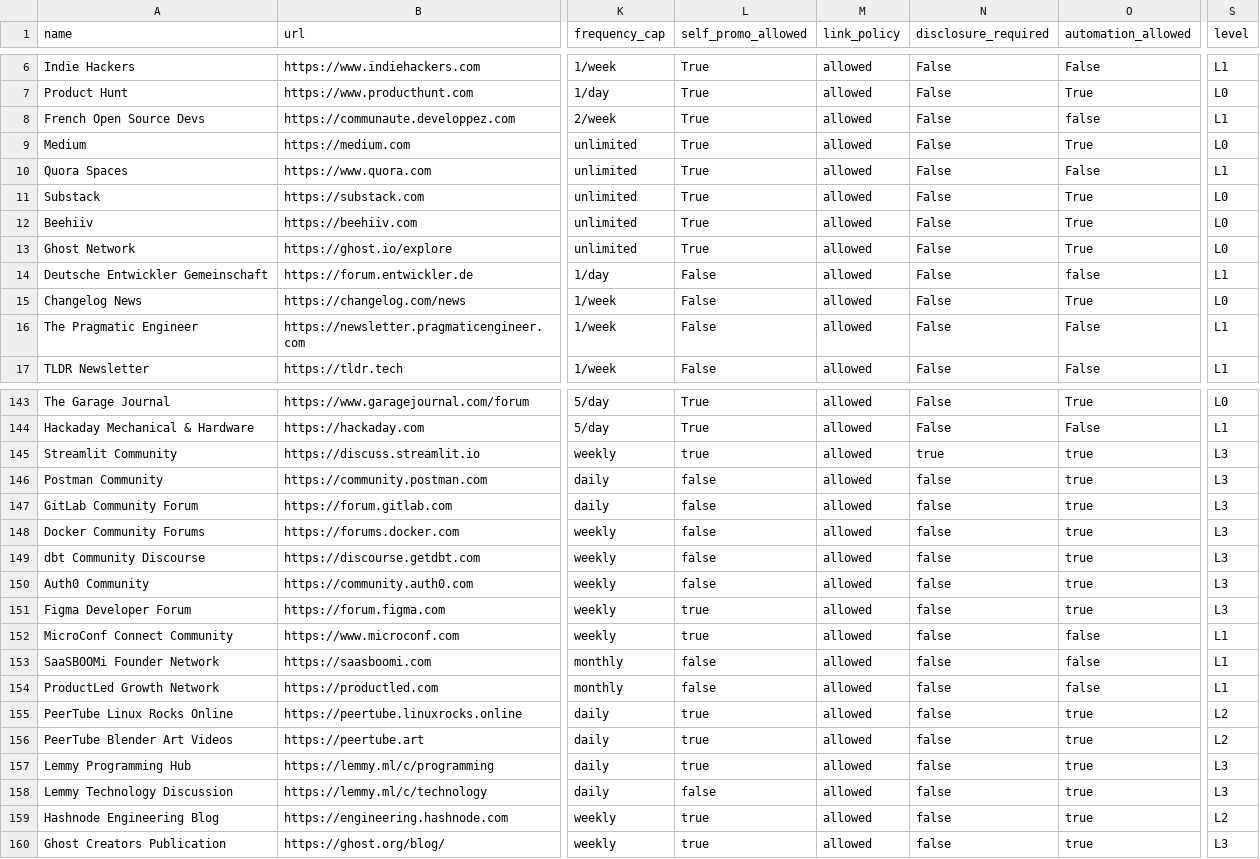
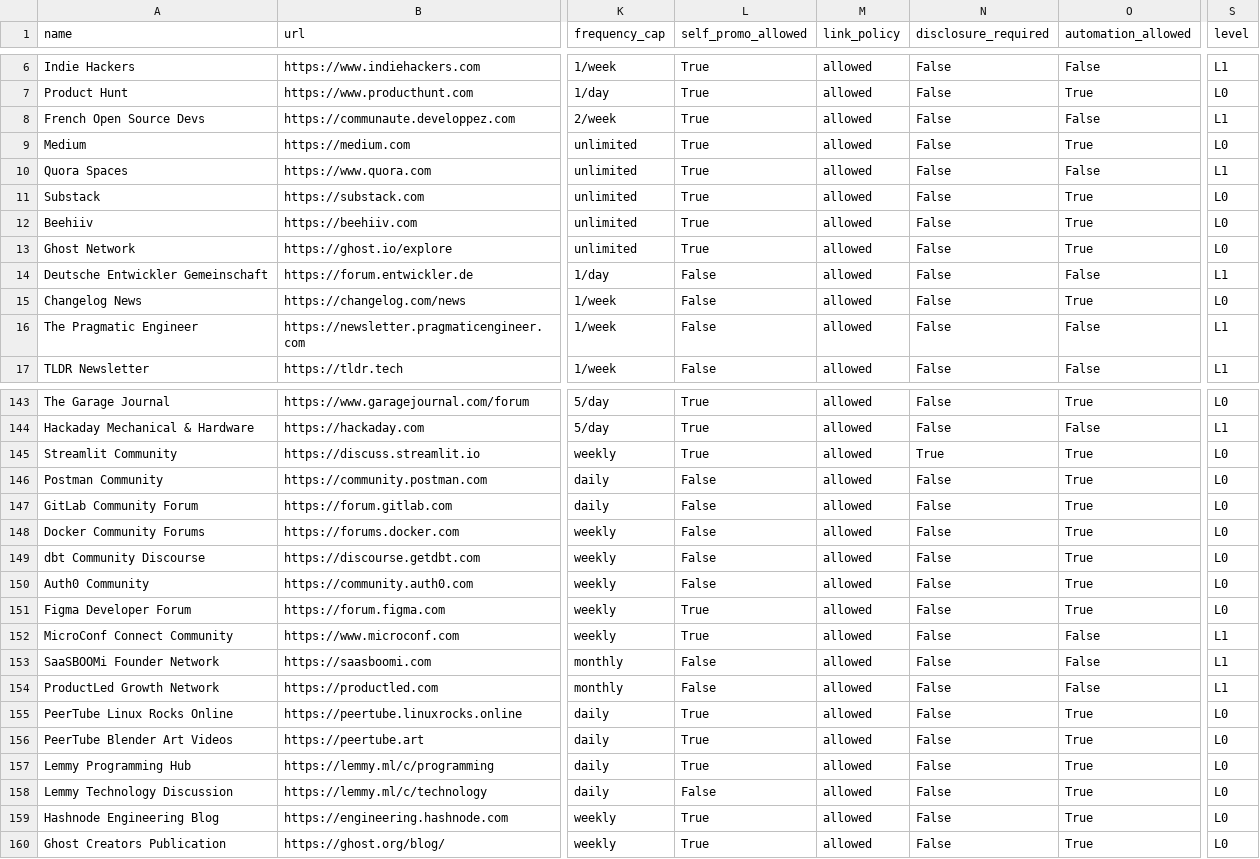
Before and after one commit to Gideon-sam/incubrix-longtail-distribution, a CSV file: catalogue/real_destinations.csv, drawn as a sheet; only a part is shown, gaps mark what is left out; the diff covers the shown part only; the diff names each change by its address in the sheet, - before the commit and + after, or states it on an @@ line.

Commit message:
fix(catalogue): normalise level to L0/L1 only, derive from automation_allowed

```diff
--- a/catalogue/real_destinations.csv
+++ b/catalogue/real_destinations.csv
-O8 (automation_allowed): false
+O8 (automation_allowed): False
-O14 (automation_allowed): false
+O14 (automation_allowed): False
-L145 (self_promo_allowed): true
+L145 (self_promo_allowed): True
-N145 (disclosure_required): true
+N145 (disclosure_required): True
-O145:O151 (automation_allowed): true
+O145:O151 (automation_allowed): True
-S145:S151 (level): L3
+S145:S151 (level): L0
-L146:L150 (self_promo_allowed): false
+L146:L150 (self_promo_allowed): False
-N146:N160 (disclosure_required): false
+N146:N160 (disclosure_required): False
-L151:L152 (self_promo_allowed): true
+L151:L152 (self_promo_allowed): True
-O152:O154 (automation_allowed): false
+O152:O154 (automation_allowed): False
-L153:L154 (self_promo_allowed): false
+L153:L154 (self_promo_allowed): False
-L155:L157 (self_promo_allowed): true
+L155:L157 (self_promo_allowed): True
-O155:O160 (automation_allowed): true
+O155:O160 (automation_allowed): True
-S155:S156 (level): L2
+S155:S156 (level): L0
-S157:S158 (level): L3
+S157:S158 (level): L0
-L158 (self_promo_allowed): false
+L158 (self_promo_allowed): False
-L159:L160 (self_promo_allowed): true
+L159:L160 (self_promo_allowed): True
-S159 (level): L2
+S159 (level): L0
-S160 (level): L3
+S160 (level): L0
```
Also changed, not shown: 2 edited cells elsewhere in this file.
